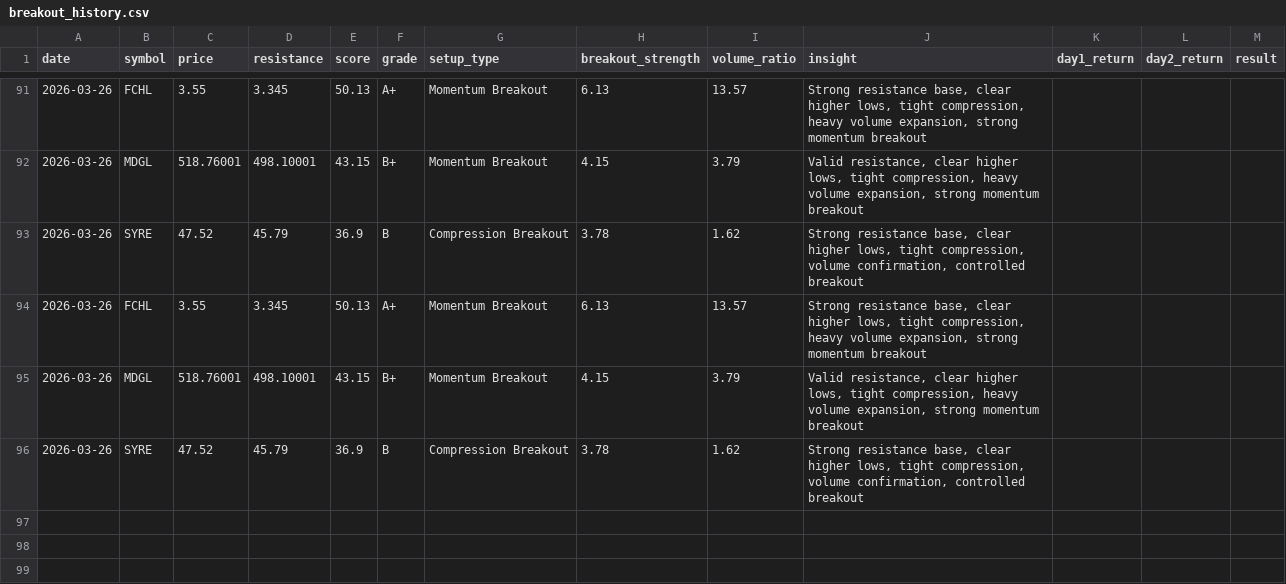
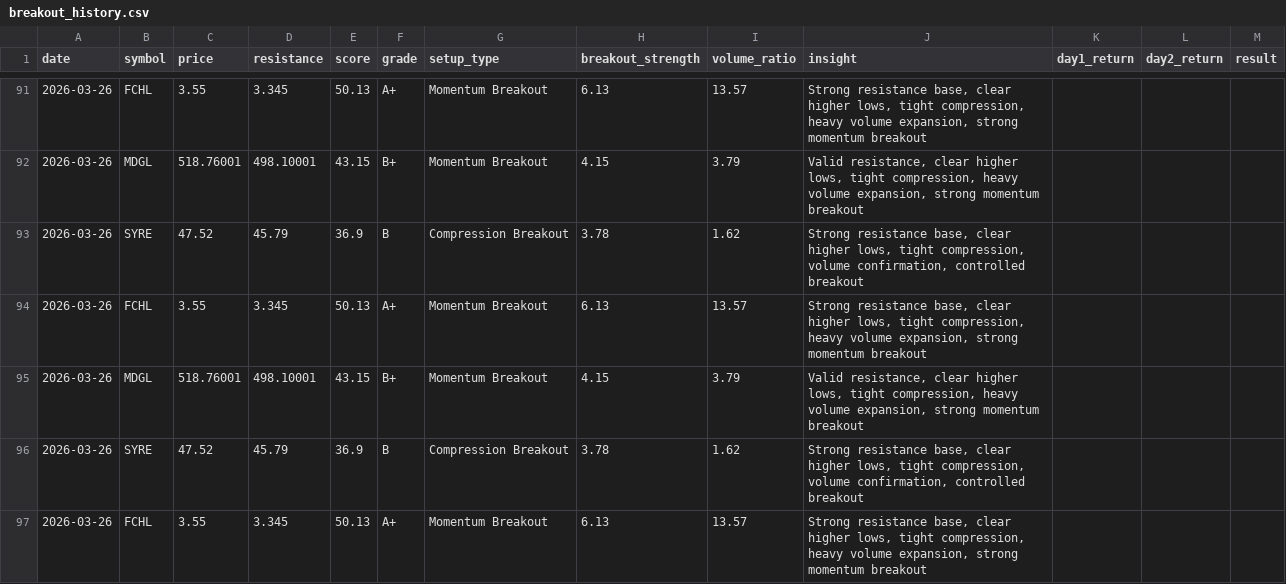
Before and after one commit to craney78/edgebreak-site, a CSV file: breakout_history.csv, drawn as a sheet; only a part is shown, gaps mark what is left out; the diff names each change by its address in the sheet, - before the commit and + after, or states it on an @@ line.

```diff
--- a/breakout_history.csv
+++ b/breakout_history.csv
+row 97: 2026-03-26 | FCHL | 3.55 | 3.345 | 50.13 | A+ | Momentum Breakout | 6.13 | 13.57 | Strong resistance base, clear higher lows, tight compression, heavy volume expansion, strong momentum breakout
```
Also changed, not shown: 5 other files.
